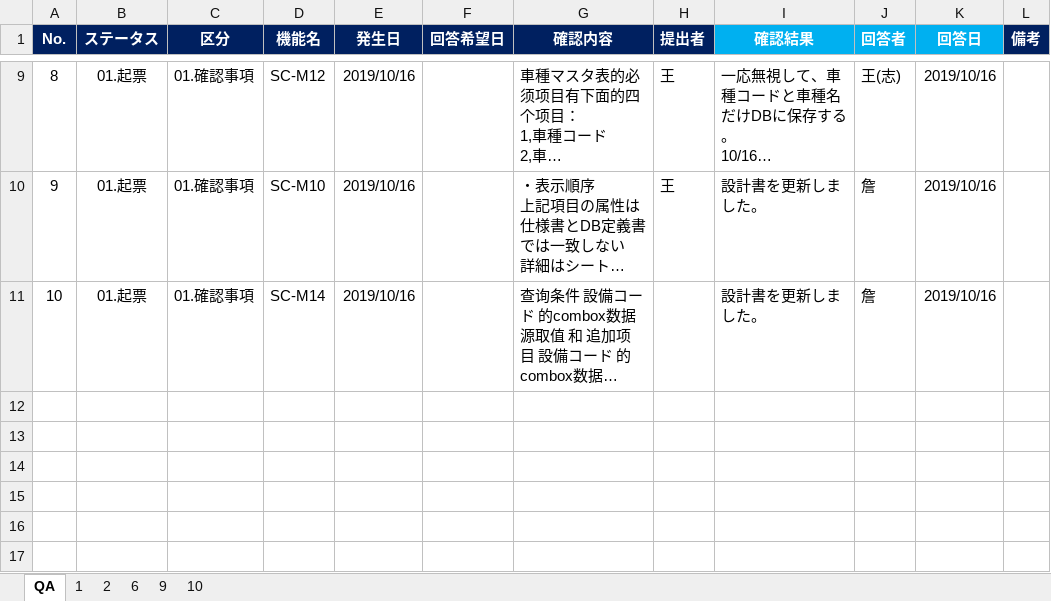
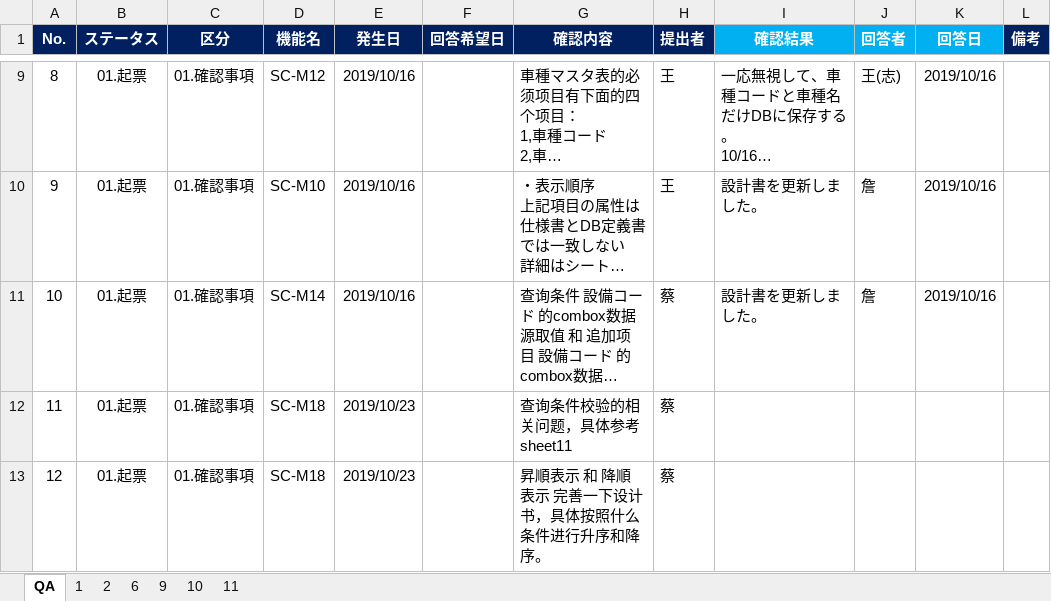
Before and after one commit to LeviDlflu/backdoor, an Excel workbook: 上海/【BackDoor】_QA表.xlsx, sheet QA, drawn as a sheet; only a part is shown, gaps mark what is left out; long unchanged cells end in …; values as stored, in another font and other column widths than the file's, no borders; conditional formats not drawn; the diff names each change by its address in the sheet, - before the commit and + after, or states it on an @@ line.

Commit message:
Update 【BackDoor】_QA表.xlsx

```diff
--- a/上海/【BackDoor】_QA表.xlsx (sheet QA)
+++ b/上海/【BackDoor】_QA表.xlsx (sheet QA)
+sheet tab: 11
-H11 (提出者): (empty)
+H11 (提出者): 蔡
+row 12: 11 | 01.起票 | 01.確認事項 | SC-M18 | 2019/10/23 |  | 查询条件校验的相关问题，具体参考sheet11 | 蔡
+row 13: 12 | 01.起票 | 01.確認事項 | SC-M18 | 2019/10/23 |  | 昇順表示 和 降順表示 完善一下设计书，具体按照什么条件进行升序和降序。 | 蔡
```
Also changed, not shown: charts or pictures.
